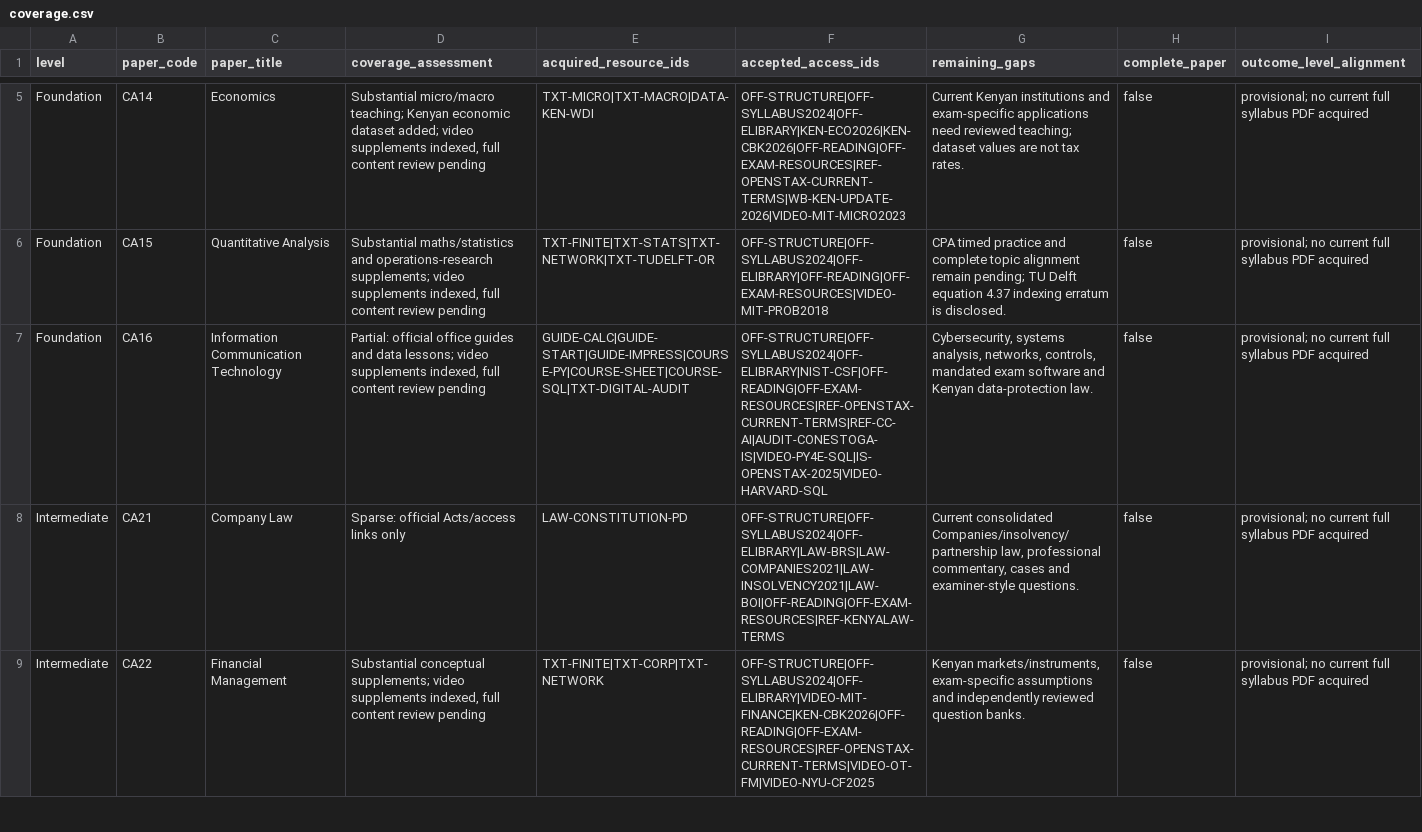
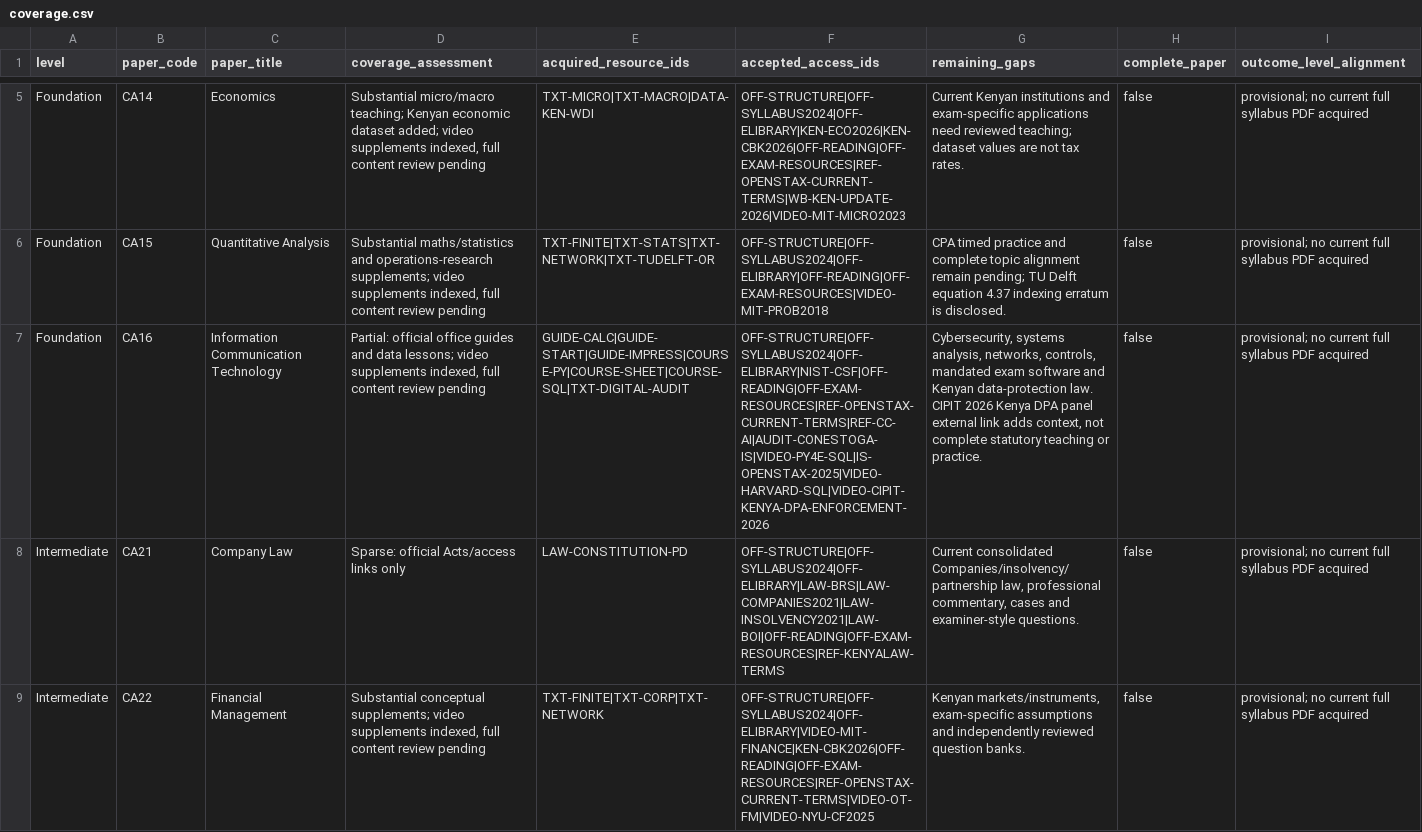
Before and after one commit to StudyMate-N/Certiprep, a CSV file: research-library/kenya-cpa/session-2026-11-01/catalog/coverage.csv, drawn as a sheet; only a part is shown, gaps mark what is left out; the diff names each change by its address in the sheet, - before the commit and + after, or states it on an @@ line.

```diff
--- a/research-library/kenya-cpa/session-2026-11-01/catalog/coverage.csv
+++ b/research-library/kenya-cpa/session-2026-11-01/catalog/coverage.csv
-F7 (accepted_access_ids): OFF-STRUCTURE|OFF-SYLLABUS2024|OFF-ELIBRARY|NIST-CSF|OFF-READING|OFF-EXAM-RESOURCES|REF-OPENSTAX-CURRENT-TERMS|REF-CC-AI|AUDIT-CONESTOGA-IS|VIDEO-PY4E-SQL|IS-OPENSTAX-2025|VIDEO-HARVARD-SQL
+F7 (accepted_access_ids): OFF-STRUCTURE|OFF-SYLLABUS2024|OFF-ELIBRARY|NIST-CSF|OFF-READING|OFF-EXAM-RESOURCES|REF-OPENSTAX-CURRENT-TERMS|REF-CC-AI|AUDIT-CONESTOGA-IS|VIDEO-PY4E-SQL|IS-OPENSTAX-2025|VIDEO-HARVARD-SQL|VIDEO-CIPIT-KENYA-DPA-ENFORCEMENT-2026
-G7 (remaining_gaps): …data-protection law.
+G7 (remaining_gaps): …data-protection law. CIPIT 2026 Kenya DPA panel external link adds context, not complete statutory teaching or practice.
```
Also changed, not shown: research-library/kenya-cpa/session-2026-11-01/catalog/source-catalogue.csv, research-library/kenya-cpa/session-2026-11-01/rights/usage-rights-by-action.csv, 10 other files.
